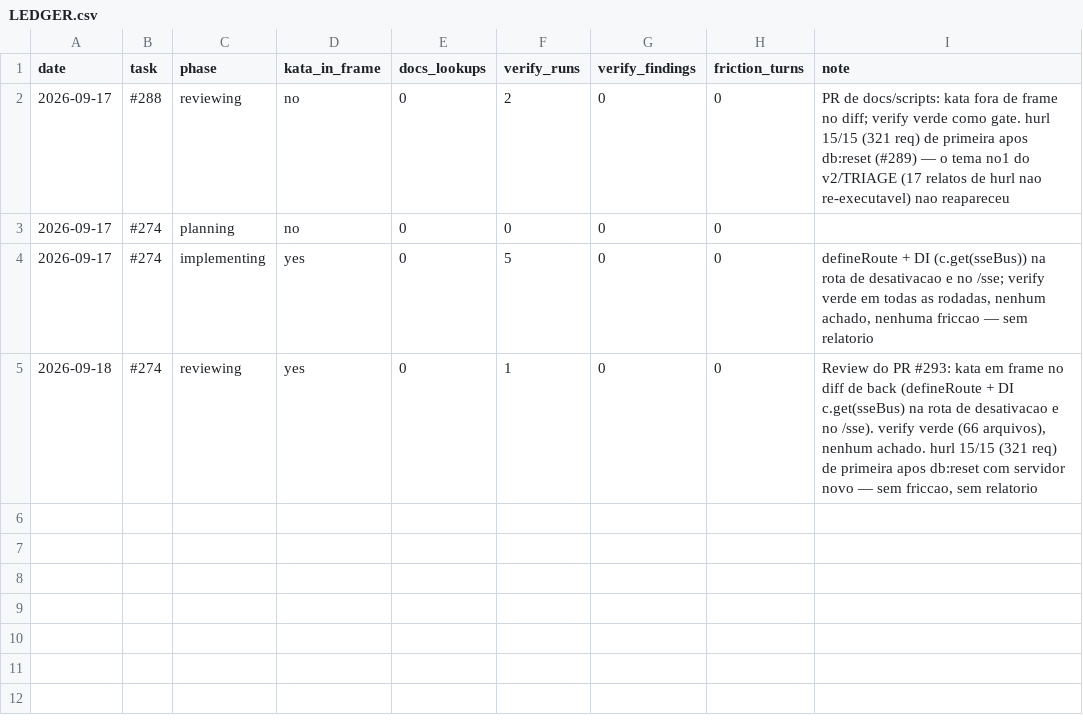
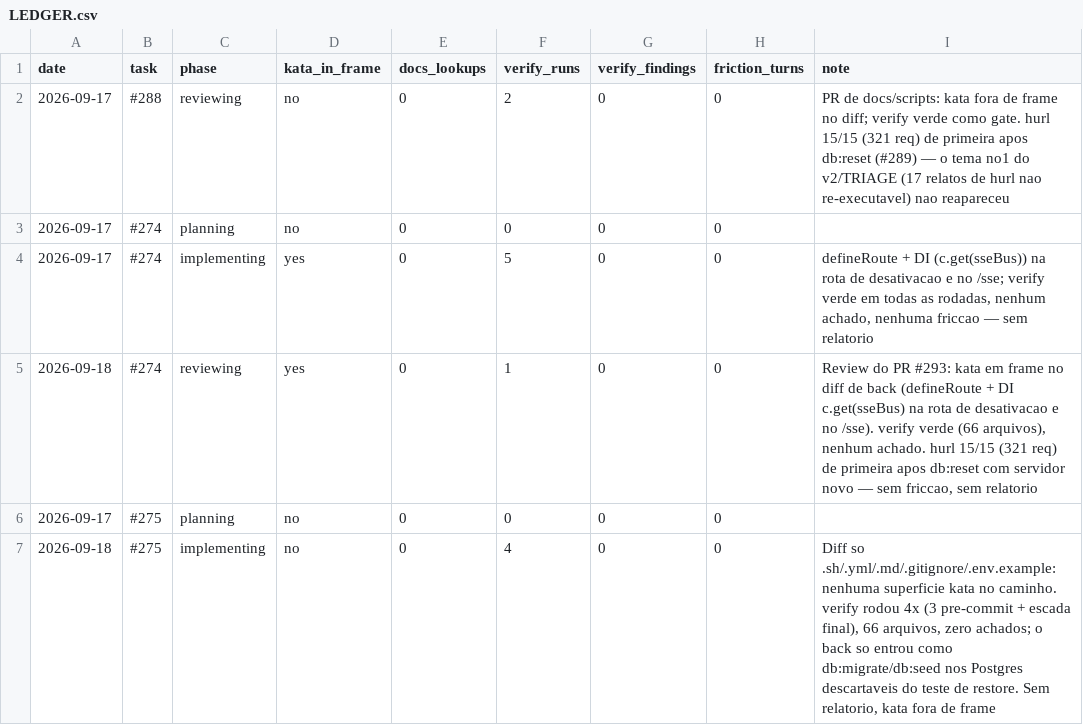
Before and after one commit to guicassol8/kumite, a CSV file: kata-feedback/LEDGER.csv, drawn as a sheet; the diff names each change by its address in the sheet, - before the commit and + after, or states it on an @@ line.

Commit message:
chore: linhas do #275 no ledger de kata-feedback
A linha de planning ficou como debito daquela sessao. Ambas com
kata_in_frame=no: o diff e .sh/.yml/.md/.gitignore/.env.example, sem
superficie kata -- entao ledger, nao relatorio (kata-feedback/README.md).

Refs #275

```diff
--- a/kata-feedback/LEDGER.csv
+++ b/kata-feedback/LEDGER.csv
+row 6: 2026-09-17 | #275 | planning | no | 0 | 0 | 0 | 0
+row 7: 2026-09-18 | #275 | implementing | no | 0 | 4 | 0 | 0 | Diff so .sh/.yml/.md/.gitignore/.env.example: nenhuma superficie kata no caminho. verify rodou 4x (3 pre-commit + escada final), 66 arquivos, zero achados; o back so entrou como db:migrate/db:seed nos Postgres descartaveis do teste de restore. Sem relatorio, kata fora de frame
```
